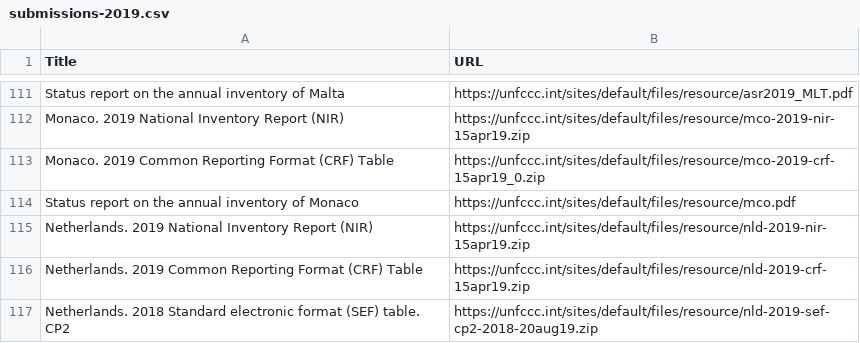
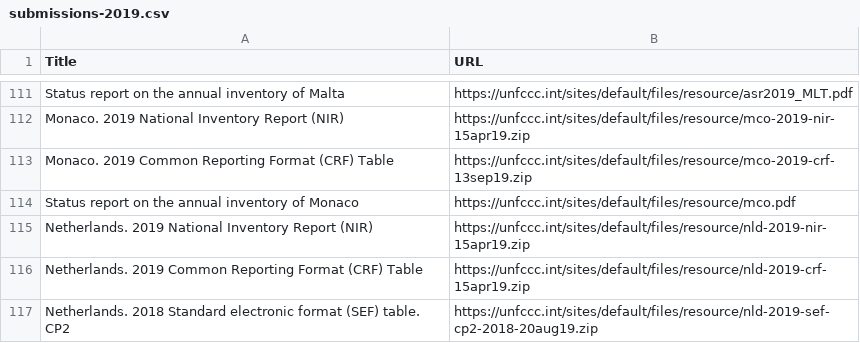
Before and after one commit to openclimatedata/national-inventory-submisions, a CSV file: data/submissions-2019.csv, drawn as a sheet; only a part is shown, gaps mark what is left out.

Commit message:
Update NIR submissions

```diff
--- a/data/submissions-2019.csv
+++ b/data/submissions-2019.csv
@@ -112,3 +112,3 @@ Status report on the annual inventory of Malta,https://unfccc.int/sites/default/
 Monaco. 2019 National Inventory Report (NIR),https://unfccc.int/sites/default/files/resource/mco-2019-nir-15apr19.zip
-Monaco. 2019 Common Reporting Format (CRF) Table,https://unfccc.int/sites/default/files/resource/mco-2019-crf-15apr19_0.zip
+Monaco. 2019 Common Reporting Format (CRF) Table,https://unfccc.int/sites/default/files/resource/mco-2019-crf-13sep19.zip
 Status report on the annual inventory of Monaco,https://unfccc.int/sites/default/files/resource/mco.pdf
```
